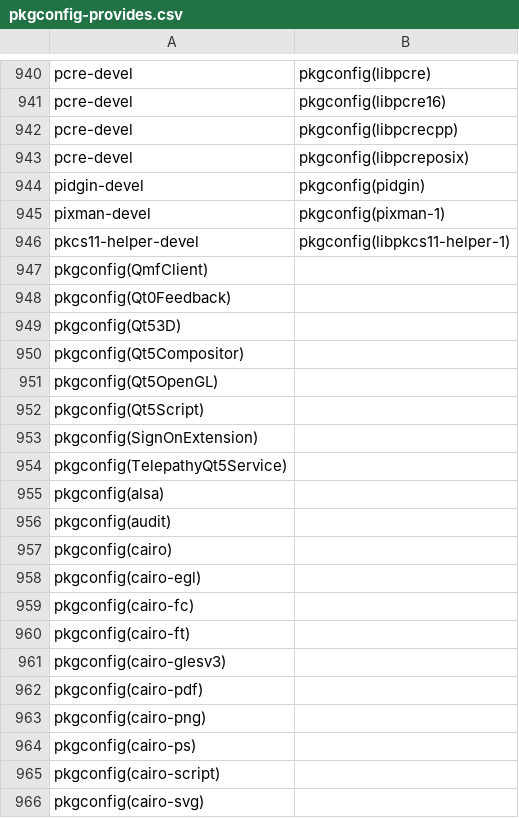
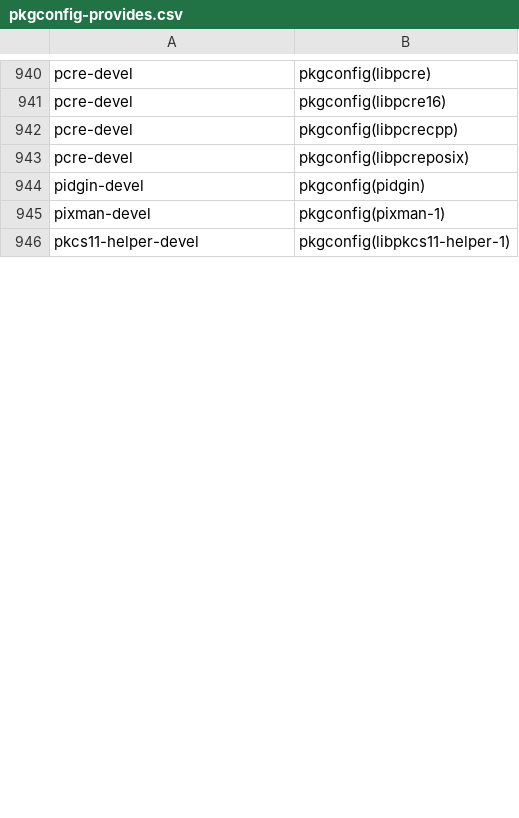
Before and after one commit to nephros/spectacle, a CSV file: data/pkgconfig-provides.csv, drawn as a sheet; only a part is shown, gaps mark what is left out; the diff covers the shown part only; the diff names each change by its address in the sheet, - before the commit and + after, or states it on an @@ line.

Commit message:
Fix pkgconfig list: lines without package.

```diff
--- a/data/pkgconfig-provides.csv
+++ b/data/pkgconfig-provides.csv
-row 947: pkgconfig(QmfClient)
-row 948: pkgconfig(Qt0Feedback)
-row 949: pkgconfig(Qt53D)
-row 950: pkgconfig(Qt5Compositor)
-row 951: pkgconfig(Qt5OpenGL)
-row 952: pkgconfig(Qt5Script)
-row 953: pkgconfig(SignOnExtension)
-row 954: pkgconfig(TelepathyQt5Service)
-row 955: pkgconfig(alsa)
-row 956: pkgconfig(audit)
-row 957: pkgconfig(cairo)
-row 958: pkgconfig(cairo-egl)
-row 959: pkgconfig(cairo-fc)
-row 960: pkgconfig(cairo-ft)
-row 961: pkgconfig(cairo-glesv3)
-row 962: pkgconfig(cairo-pdf)
-row 963: pkgconfig(cairo-png)
-row 964: pkgconfig(cairo-ps)
-row 965: pkgconfig(cairo-script)
-row 966: pkgconfig(cairo-svg)
```
Also changed, not shown: 144 removed rows elsewhere in this file.
